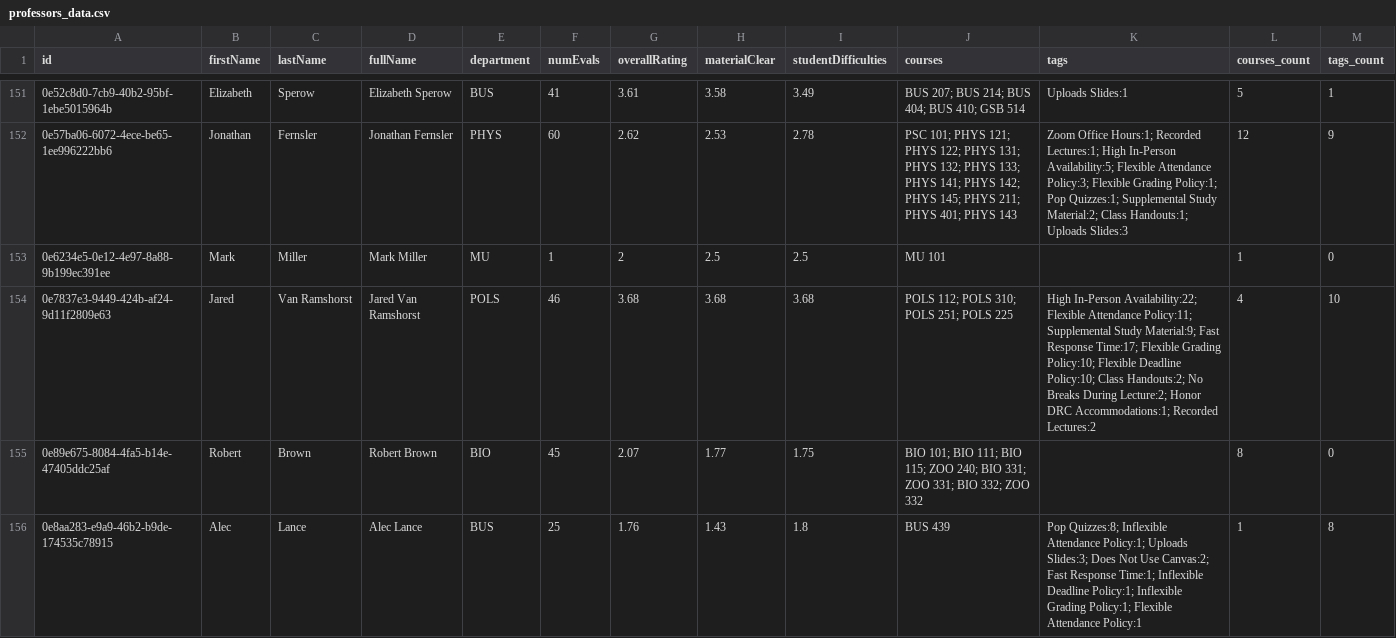
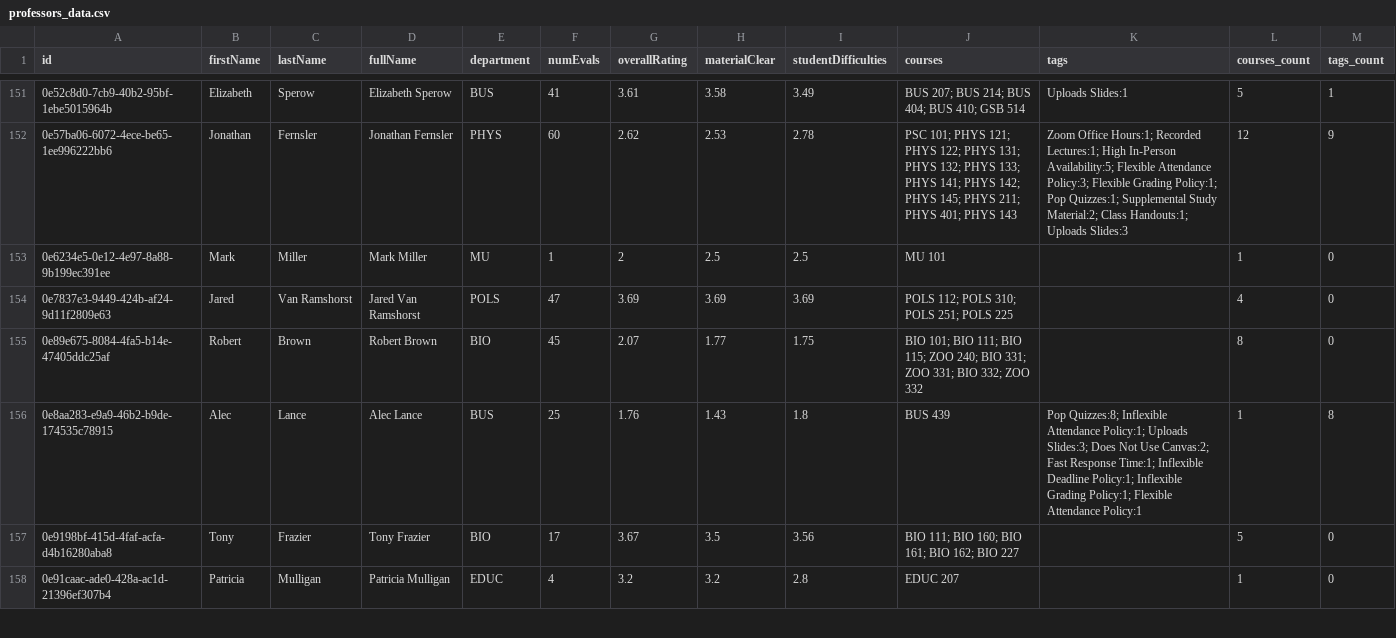
Before and after one commit to sreshtalluri/polyratings-data-collection, a CSV file: data/main/professors_data.csv, drawn as a sheet; only a part is shown, gaps mark what is left out; the shorter side is filled out with more unchanged rows; the diff covers the shown part only.

```diff
--- a/data/main/professors_data.csv
+++ b/data/main/professors_data.csv
@@ -153,3 +153,3 @@ id,firstName,lastName,fullName,department,numEvals,overallRating,materialClear,s
 0e6234e5-0e12-4e97-8a88-9b199ec391ee,Mark,Miller,Mark Miller,MU,1,2,2.5,2.5,MU 101,,1,0
-0e7837e3-9449-424b-af24-9d11f2809e63,Jared,Van Ramshorst,Jared Van Ramshorst,POLS,46,3.68,3.68,3.68,POLS 112; POLS 310; POLS 251; POLS 225,High In-Person Availability:22; Flexible Attendance Policy:11; Supplemental Study Material:9; Fast Response Time:17; Flexible Grading Policy:10; Flexible Deadline Policy:10; Class Handouts:2; No Breaks During Lecture:2; Honor DRC Accommodations:1; Recorded Lectures:2,4,10
+0e7837e3-9449-424b-af24-9d11f2809e63,Jared,Van Ramshorst,Jared Van Ramshorst,POLS,47,3.69,3.69,3.69,POLS 112; POLS 310; POLS 251; POLS 225,,4,0
 0e89e675-8084-4fa5-b14e-47405ddc25af,Robert,Brown,Robert Brown,BIO,45,2.07,1.77,1.75,BIO 101; BIO 111; BIO 115; ZOO 240; BIO 331; ZOO 331; BIO 332; ZOO 332,,8,0
```
Also changed, not shown: 31 edited cells elsewhere in this file, data/main/department_summary.csv, data/main/professor_name_to_id.csv.
